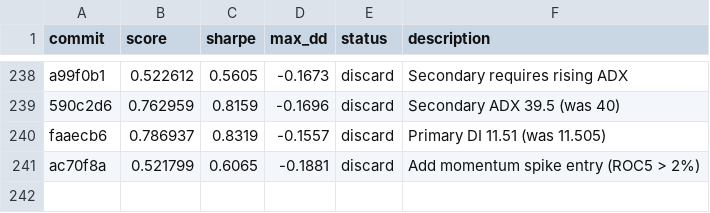
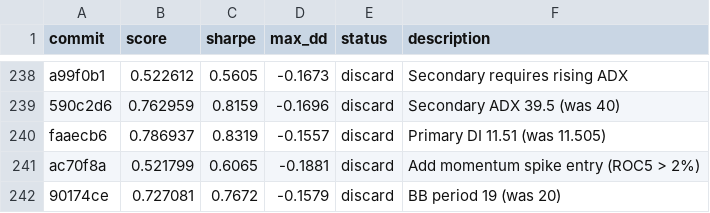
Before and after one commit to auditmos/autoquant, a TSV file: results.tsv, drawn as a sheet; only a part is shown, gaps mark what is left out.

```diff
--- a/results.tsv
+++ b/results.tsv
@@ -241 +241,2 @@ faaecb6	0.786937	0.8319	-0.1557	discard	Primary DI 11.51 (was 11.505)
 ac70f8a	0.521799	0.6065	-0.1881	discard	Add momentum spike entry (ROC5 > 2%)
+90174ce	0.727081	0.7672	-0.1579	discard	BB period 19 (was 20)
```
Also changed, not shown: 1 other file.
